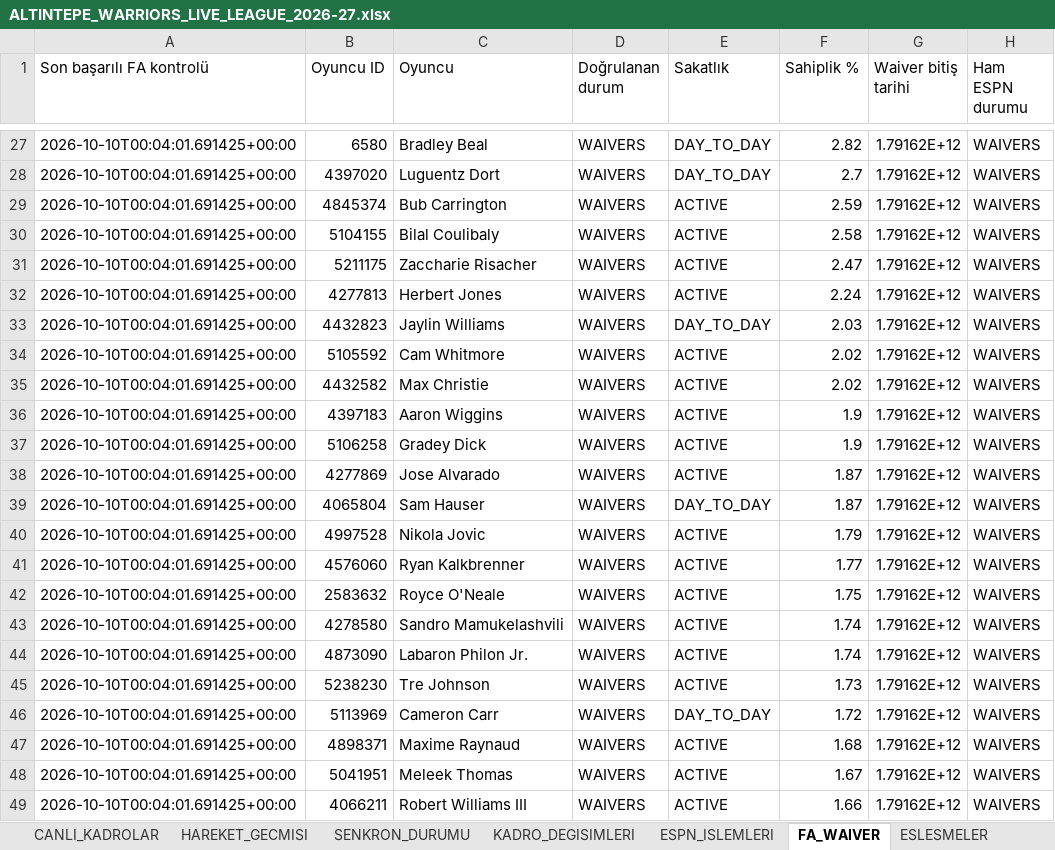
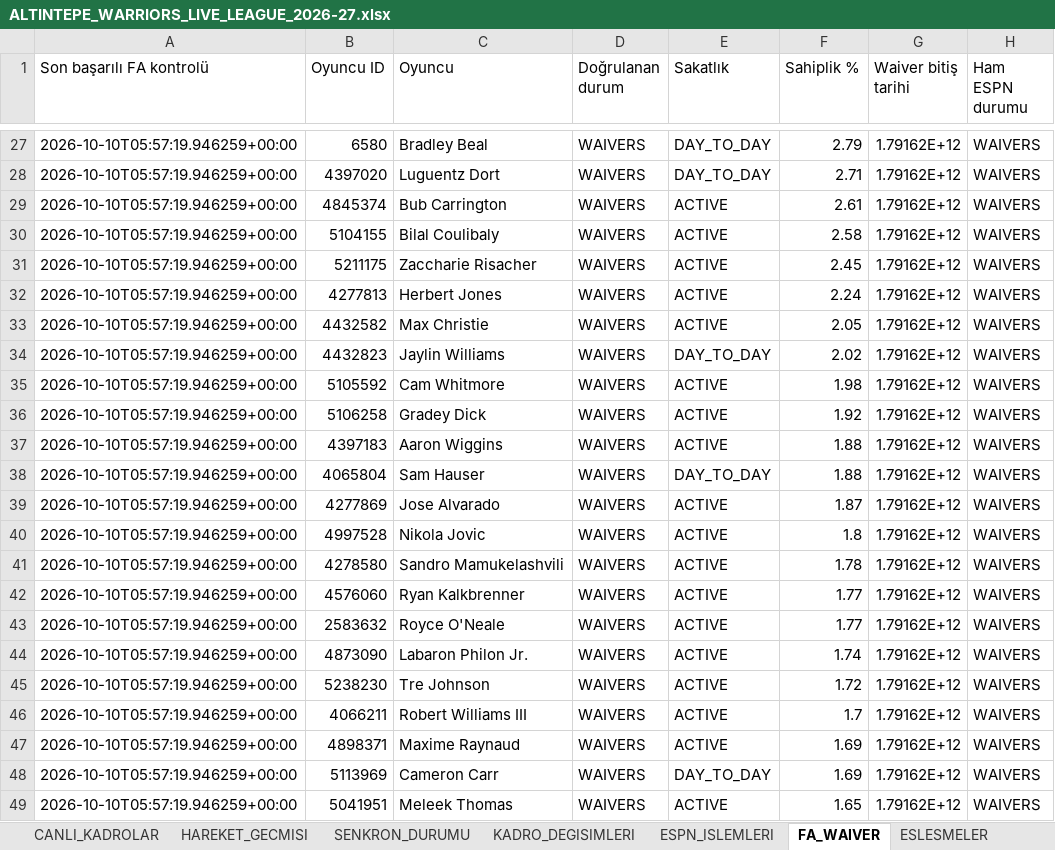
Before and after one commit to ikizer3/altintepe-warriors-draft, an Excel workbook: league_archive/ALTINTEPE_WARRIORS_LIVE_LEAGUE_2026-27.xlsx, sheet FA_WAIVER, drawn as a sheet; only a part is shown, gaps mark what is left out; values as stored, in another font and other column widths than the file's, no borders; removed rows and columns are numbered as before the commit, all else as after; the diff covers the shown part only; the diff names each change by its address in the sheet, - before the commit and + after, or states it on an @@ line.

```diff
--- a/league_archive/ALTINTEPE_WARRIORS_LIVE_LEAGUE_2026-27.xlsx (sheet FA_WAIVER)
+++ b/league_archive/ALTINTEPE_WARRIORS_LIVE_LEAGUE_2026-27.xlsx (sheet FA_WAIVER)
-A27:A32 (Son başarılı FA kontrolü): 2026-10-10T00:04:01.691425+00:00
+A27:A32 (Son başarılı FA kontrolü): 2026-10-10T05:57:19.946259+00:00
-F27 (Sahiplik %): 2.82
+F27 (Sahiplik %): 2.79
-F28 (Sahiplik %): 2.7
+F28 (Sahiplik %): 2.71
-F29 (Sahiplik %): 2.59
+F29 (Sahiplik %): 2.61
-F31 (Sahiplik %): 2.47
+F31 (Sahiplik %): 2.45
+row 33: 2026-10-10T05:57:19.946259+00:00 | 4432582 | Max Christie | WAIVERS | ACTIVE | 2.05 | 1.79162E+12 | WAIVERS
-A34:A35 (Son başarılı FA kontrolü): 2026-10-10T00:04:01.691425+00:00
+A34:A35 (Son başarılı FA kontrolü): 2026-10-10T05:57:19.946259+00:00
-F34 (Sahiplik %): 2.03
+F34 (Sahiplik %): 2.02
-F35 (Sahiplik %): 2.02
+F35 (Sahiplik %): 1.98
-row 35: 2026-10-10T00:04:01.691425+00:00 | 4432582 | Max Christie | WAIVERS | ACTIVE | 2.02 | 1.79162E+12 | WAIVERS
-row 36: 2026-10-10T00:04:01.691425+00:00 | 4397183 | Aaron Wiggins | WAIVERS | ACTIVE | 1.9 | 1.79162E+12 | WAIVERS
-A36:A38 (Son başarılı FA kontrolü): 2026-10-10T00:04:01.691425+00:00
+A36:A38 (Son başarılı FA kontrolü): 2026-10-10T05:57:19.946259+00:00
-F36 (Sahiplik %): 1.9
+F36 (Sahiplik %): 1.92
-B37 (Oyuncu ID): 4277869
+B37 (Oyuncu ID): 4397183
-C37 (Oyuncu): Jose Alvarado
+C37 (Oyuncu): Aaron Wiggins
-F37:F38 (Sahiplik %): 1.87
+F37:F38 (Sahiplik %): 1.88
+row 39: 2026-10-10T05:57:19.946259+00:00 | 4277869 | Jose Alvarado | WAIVERS | ACTIVE | 1.87 | 1.79162E+12 | WAIVERS
-A40 (Son başarılı FA kontrolü): 2026-10-10T00:04:01.691425+00:00
+A40 (Son başarılı FA kontrolü): 2026-10-10T05:57:19.946259+00:00
-F40 (Sahiplik %): 1.79
+F40 (Sahiplik %): 1.8
+row 41: 2026-10-10T05:57:19.946259+00:00 | 4278580 | Sandro Mamukelashvili | WAIVERS | ACTIVE | 1.78 | 1.79162E+12 | WAIVERS
-A42:A43 (Son başarılı FA kontrolü): 2026-10-10T00:04:01.691425+00:00
+A42:A43 (Son başarılı FA kontrolü): 2026-10-10T05:57:19.946259+00:00
-F43 (Sahiplik %): 1.75
+F43 (Sahiplik %): 1.77
-row 43: 2026-10-10T00:04:01.691425+00:00 | 4278580 | Sandro Mamukelashvili | WAIVERS | ACTIVE | 1.74 | 1.79162E+12 | WAIVERS
-A44:A45 (Son başarılı FA kontrolü): 2026-10-10T00:04:01.691425+00:00
+A44:A45 (Son başarılı FA kontrolü): 2026-10-10T05:57:19.946259+00:00
-F45 (Sahiplik %): 1.73
+F45 (Sahiplik %): 1.72
-row 46: 2026-10-10T00:04:01.691425+00:00 | 5113969 | Cameron Carr | WAIVERS | DAY_TO_DAY | 1.72 | 1.79162E+12 | WAIVERS
+row 46: 2026-10-10T05:57:19.946259+00:00 | 4066211 | Robert Williams III | WAIVERS | ACTIVE | 1.7 | 1.79162E+12 | WAIVERS
-A47 (Son başarılı FA kontrolü): 2026-10-10T00:04:01.691425+00:00
+A47 (Son başarılı FA kontrolü): 2026-10-10T05:57:19.946259+00:00
-F47 (Sahiplik %): 1.68
+F47 (Sahiplik %): 1.69
+row 48: 2026-10-10T05:57:19.946259+00:00 | 5113969 | Cameron Carr | WAIVERS | DAY_TO_DAY | 1.69 | 1.79162E+12 | WAIVERS
-A49 (Son başarılı FA kontrolü): 2026-10-10T00:04:01.691425+00:00
+A49 (Son başarılı FA kontrolü): 2026-10-10T05:57:19.946259+00:00
-F49 (Sahiplik %): 1.67
+F49 (Sahiplik %): 1.65
-row 49: 2026-10-10T00:04:01.691425+00:00 | 4066211 | Robert Williams III | WAIVERS | ACTIVE | 1.66 | 1.79162E+12 | WAIVERS
```
Also changed, not shown: 58 added rows, 58 removed rows and 922 edited cells elsewhere in this sheet, sheet ESPN_OYUNCU_STATS, sheet CANLI_KADROLAR, sheet SENKRON_DURUMU, 3 other files.
